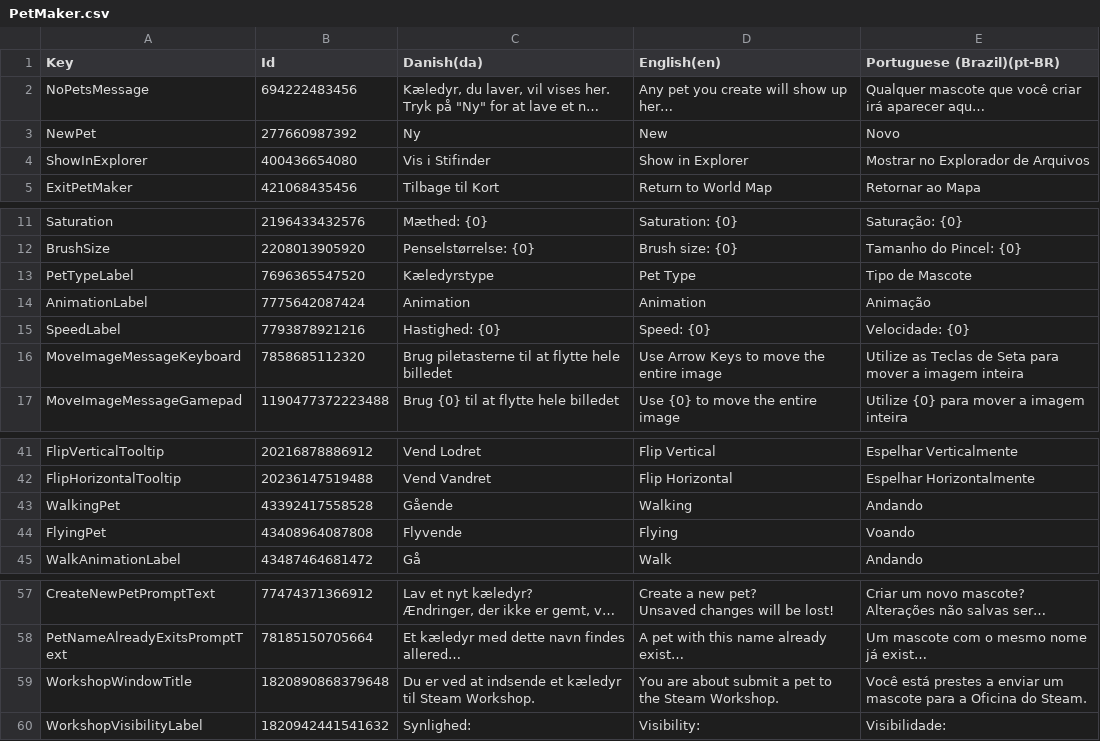
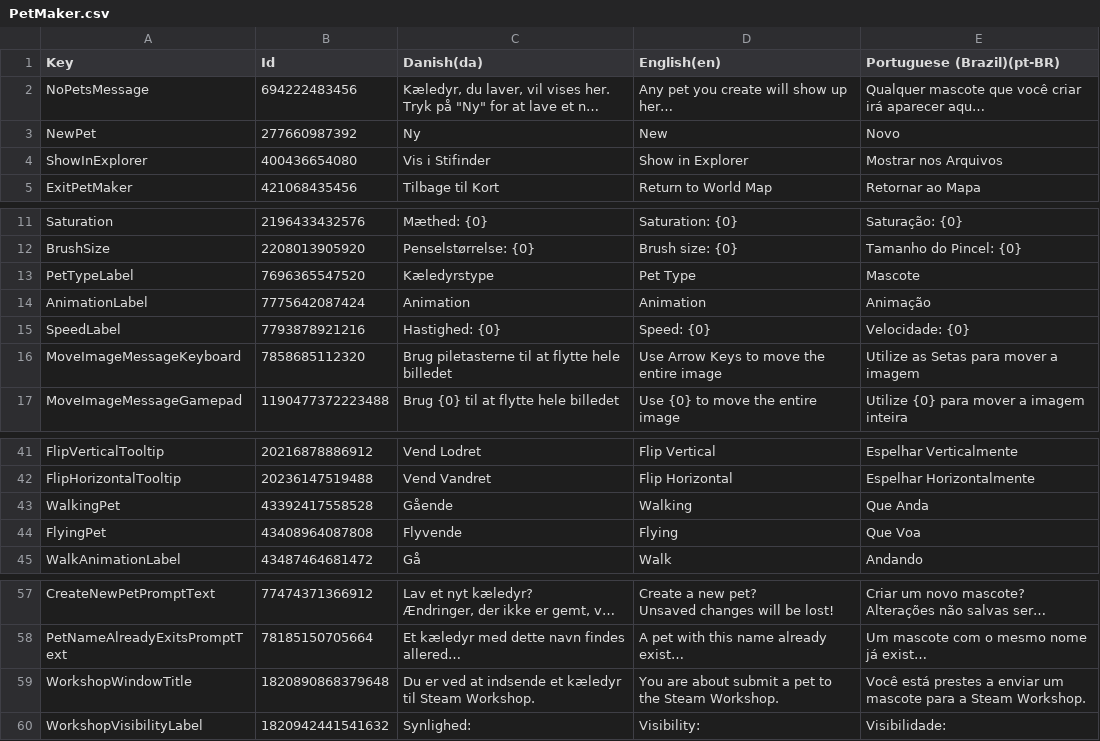
Before and after one commit to Pattrigue/Vibrant-Venture-Localization, a CSV file: csv/PetMaker.csv, drawn as a sheet; only a part is shown, gaps mark what is left out; long unchanged cells end in …; the diff names each change by its address in the sheet, - before the commit and + after, or states it on an @@ line.

Commit message:
Update PetMaker.csv

```diff
--- a/csv/PetMaker.csv
+++ b/csv/PetMaker.csv
-E4 (Portuguese (Brazil)(pt-BR)): Mostrar no Explorador de Arquivos
+E4 (Portuguese (Brazil)(pt-BR)): Mostrar nos Arquivos
-E13 (Portuguese (Brazil)(pt-BR)): Tipo de Mascote
+E13 (Portuguese (Brazil)(pt-BR)): Mascote
-E16 (Portuguese (Brazil)(pt-BR)): Utilize as Teclas de Seta para mover a imagem inteira
+E16 (Portuguese (Brazil)(pt-BR)): Utilize as Setas para mover a imagem
-E43 (Portuguese (Brazil)(pt-BR)): Andando
+E43 (Portuguese (Brazil)(pt-BR)): Que Anda
-E44 (Portuguese (Brazil)(pt-BR)): Voando
+E44 (Portuguese (Brazil)(pt-BR)): Que Voa
-E59 (Portuguese (Brazil)(pt-BR)): …para a Oficina do Steam.
+E59 (Portuguese (Brazil)(pt-BR)): …para a Steam Workshop.
```
